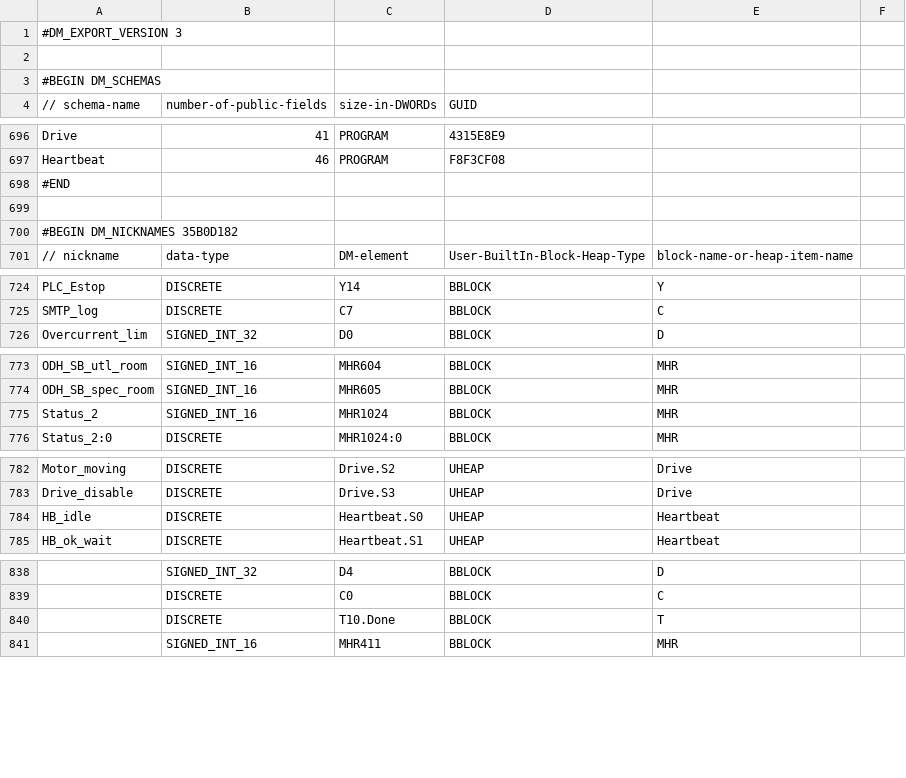
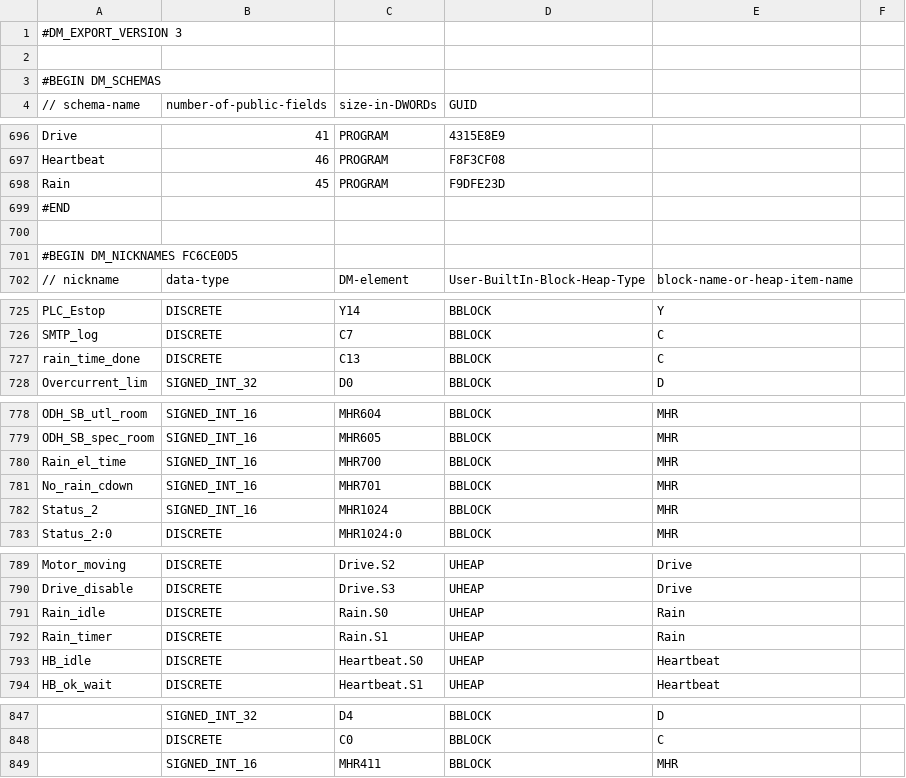
Before and after one commit to sdss/LVM_Enclosure_PLC, a CSV file: PLC code/LVM enclosure_EXPORT_CMORE.csv, drawn as a sheet; only a part is shown, gaps mark what is left out; removed rows and columns are numbered as before the commit, all else as after; the diff covers the shown part only; the diff names each change by its address in the sheet, - before the commit and + after, or states it on an @@ line.

```diff
--- a/PLC code/LVM enclosure_EXPORT_CMORE.csv
+++ b/PLC code/LVM enclosure_EXPORT_CMORE.csv
+row 698: Rain | 45 | PROGRAM | F9DFE23D
-A701 (// schema-name): #BEGIN DM_NICKNAMES 35B0D182
+A701 (// schema-name): #BEGIN DM_NICKNAMES FC6CE0D5
+row 727: rain_time_done | DISCRETE | C13 | BBLOCK | C
+row 780: Rain_el_time | SIGNED_INT_16 | MHR700 | BBLOCK | MHR
+row 781: No_rain_cdown | SIGNED_INT_16 | MHR701 | BBLOCK | MHR
+row 791: Rain_idle | DISCRETE | Rain.S0 | UHEAP | Rain
+row 792: Rain_timer | DISCRETE | Rain.S1 | UHEAP | Rain
-row 840:  | DISCRETE | T10.Done | BBLOCK | T
```
Also changed, not shown: 7 added rows, 7 removed rows and 5 edited cells elsewhere in this file, 4 other files.
